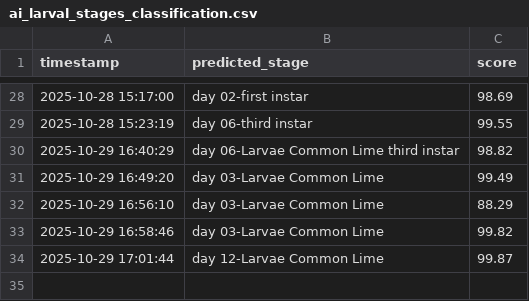
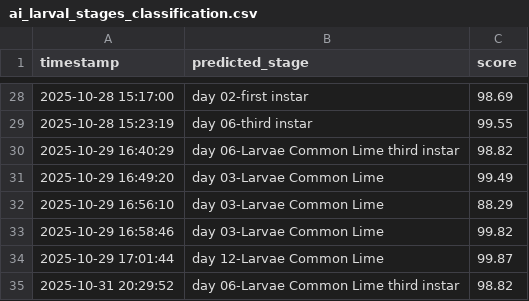
Before and after one commit to winjher/prettylep, a CSV file: ai_larval_stages_classification.csv, drawn as a sheet; only a part is shown, gaps mark what is left out.

```diff
--- a/ai_larval_stages_classification.csv
+++ b/ai_larval_stages_classification.csv
@@ -34 +34,2 @@ timestamp,predicted_stage,score
 2025-10-29 17:01:44,day 12-Larvae Common Lime,99.87
+2025-10-31 20:29:52,day 06-Larvae Common Lime third instar,98.82
```
Also changed, not shown: 1 other file.
